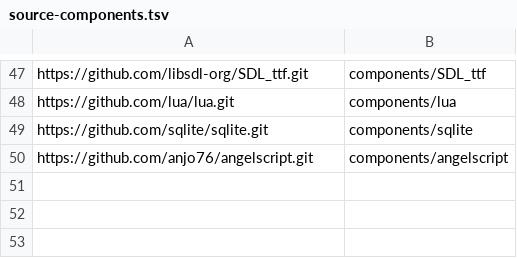
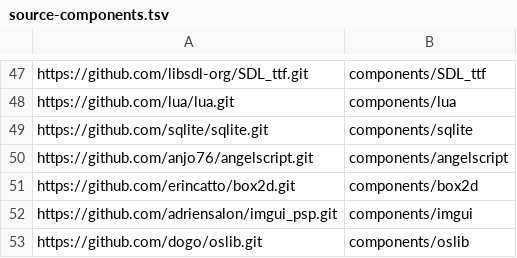
Before and after one commit to StochasticEagle/psp-packages, a TSV file: source-components.tsv, drawn as a sheet; only a part is shown, gaps mark what is left out.

```diff
--- a/source-components.tsv
+++ b/source-components.tsv
@@ -50 +50,4 @@ https://github.com/sqlite/sqlite.git	components/sqlite
 https://github.com/anjo76/angelscript.git	components/angelscript
+https://github.com/erincatto/box2d.git	components/box2d
+https://github.com/adriensalon/imgui_psp.git	components/imgui
+https://github.com/dogo/oslib.git	components/oslib
```
Also changed, not shown: 4 other files.
